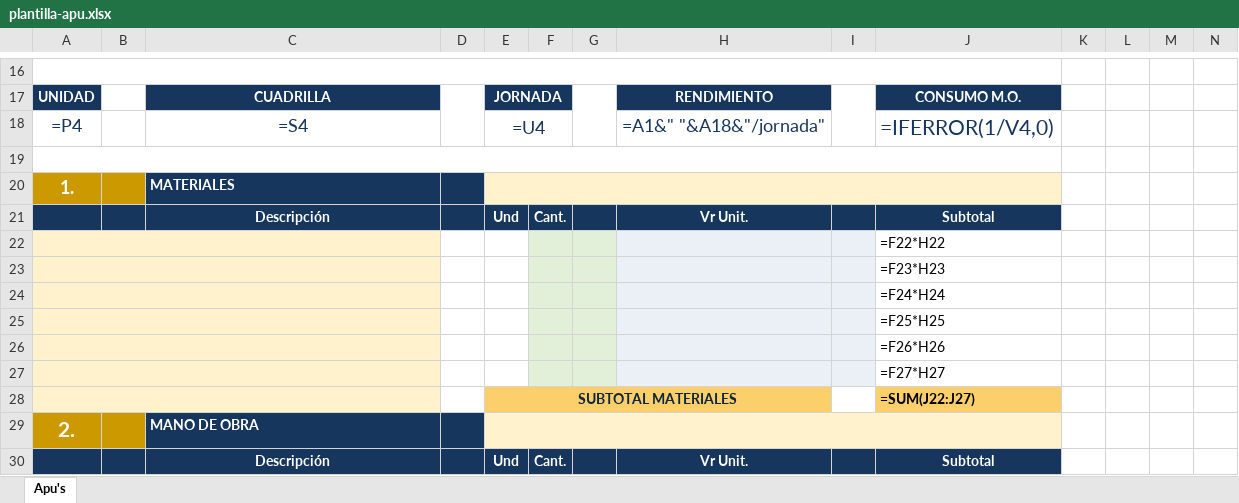
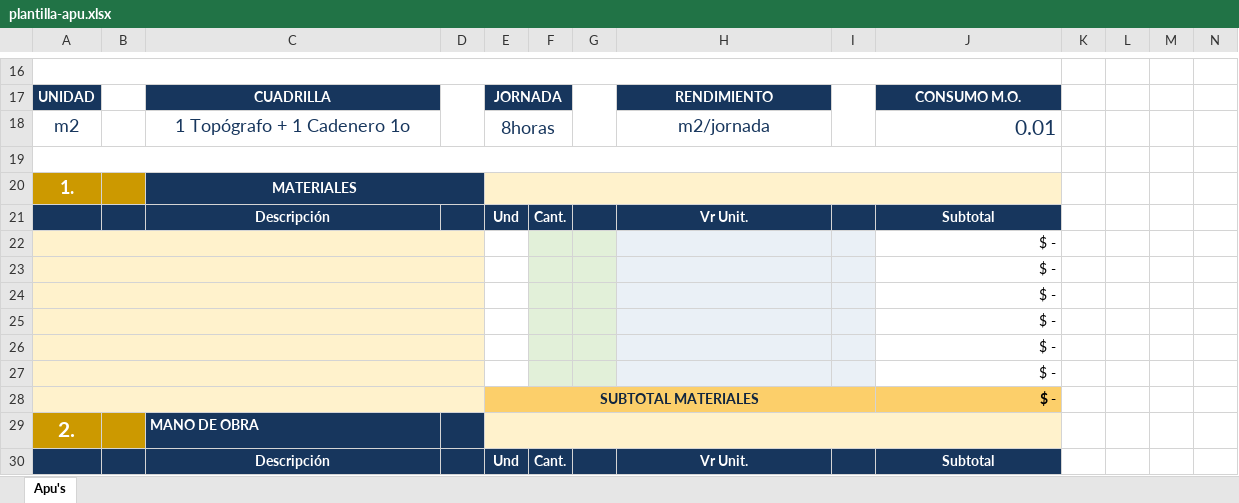
Before and after one commit to hfhr2016-debug/formulario-obra, an Excel workbook: public/plantilla-apu.xlsx, sheet Apu's, drawn as a sheet; only a part is shown, gaps mark what is left out; values as stored, in another font and other column widths than the file's, no borders; formulas without a stored value are shown as written; charts and pictures not drawn; removed rows and columns are numbered as before the commit, all else as after; rows hold the shown columns only; the diff covers the shown part only; the diff names each change by its address in the sheet, - before the commit and + after, or states it on an @@ line.

Commit message:
Add files via upload

```diff
--- a/public/plantilla-apu.xlsx (sheet Apu's)
+++ b/public/plantilla-apu.xlsx (sheet Apu's)
-row 18: =P4 |  | =S4 |  | =U4 |  |  | =A1&" "&A18&"/jornada" |  | =IFERROR(1/V4,0)
+row 18: m2 |  | 1 Topógrafo + 1 Cadenero 1o |  | 8horas |  |  | m2/jornada |  | 0.01
-C20 alignment: left
+C20 alignment: center
+C20:D20 merged
-A22:C22 merged
+A22:D22 merged
-B22:D28 fill: none
+B22:D28 fill: #FFF2CC
-J22: =F22*H22
+J22: $ -
-A23:C23 merged
+A23:D23 merged
-J23: =F23*H23
+J23: $ -
-A24:C24 merged
+A24:D24 merged
-J24: =F24*H24
+J24: $ -
-A25:C25 merged
+A25:D25 merged
-J25: =F25*H25
+J25: $ -
-A26:C26 merged
+A26:D26 merged
-J26: =F26*H26
+J26: $ -
-A27:C27 merged
+A27:D27 merged
-J27: =F27*H27
+J27: $ -
-A28:C28 merged
+A28:D28 merged
-E28:H28 merged
+E28:I28 merged
-F28:I28 fill: none
+F28:I28 fill: #FCCF6A
-J28: =SUM(J22:J27)
+J28: $ -
```
Also changed, not shown: 1 added row, 1 removed row, 20 edited cells, cell formats and merged cells elsewhere in this sheet, charts or pictures.
